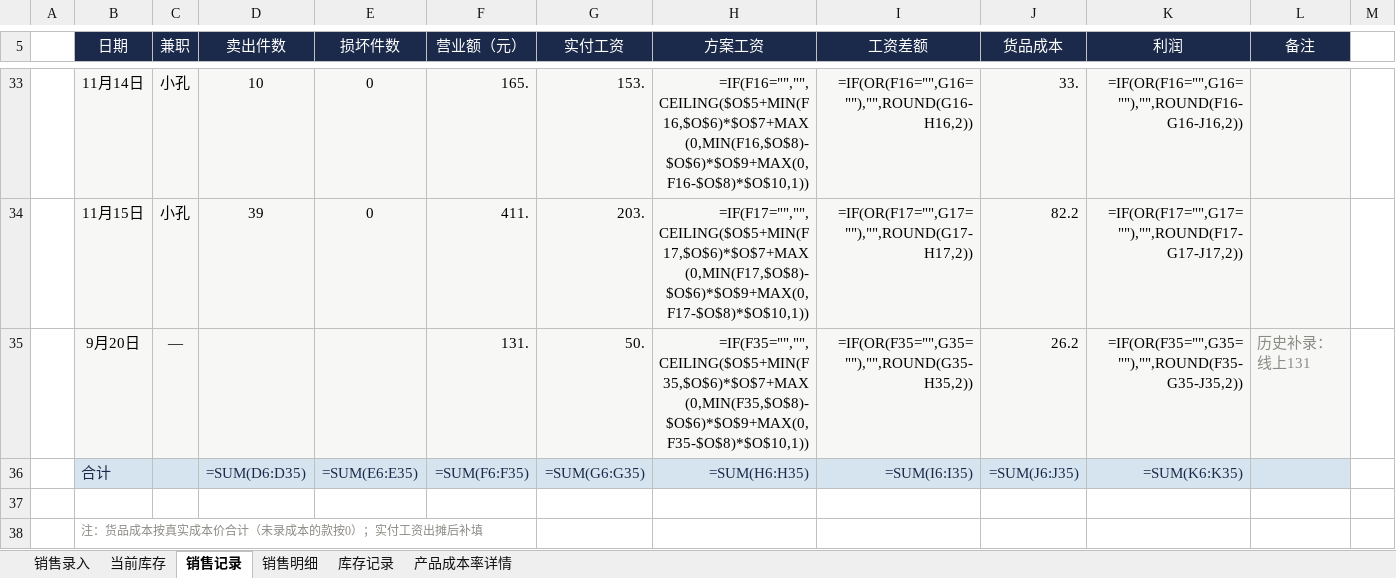
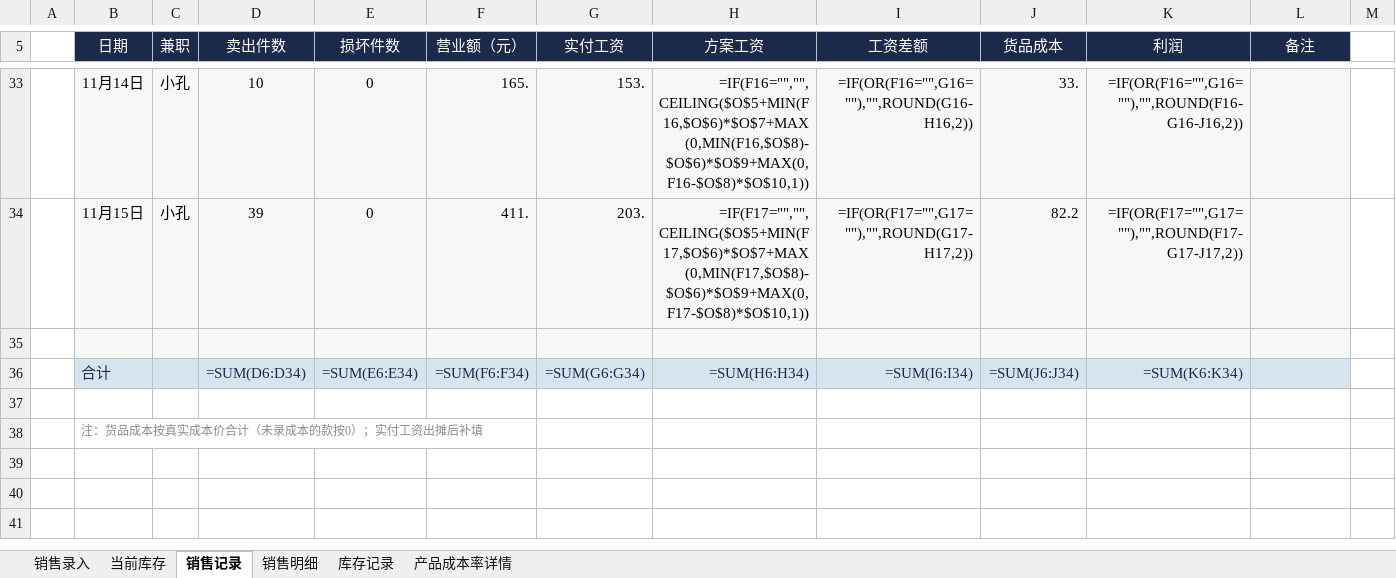
Before and after one commit to QingTian07/stall-data, an Excel workbook: 销售、库存、经营分析.xlsx, sheet 销售记录, drawn as a sheet; only a part is shown, gaps mark what is left out; values as stored, in another font and other column widths than the file's, no borders; formulas without a stored value are shown as written; rows hold the shown columns only; the diff names each change by its address in the sheet, - before the commit and + after, or states it on an @@ line.

Commit message:
删除重复的9月20日行，修复合计范围

```diff
--- a/销售、库存、经营分析.xlsx (sheet 销售记录)
+++ b/销售、库存、经营分析.xlsx (sheet 销售记录)
-row 35:  | 9月20日 | — |  |  | 131. | 50. | =IF(F35="","",CEILING($O$5+MIN(F35,$O$6)*$O$7+MAX(0,MIN(F35,$O$8)-$O$6)*$O$9+MAX(0,F35-$O$8)*$O$10,1)) | =IF(OR(F35="",G35=""),"",ROUND(G35-H35,2)) | 26.2 | =IF(OR(F35="",G35=""),"",ROUND(F35-G35-J35,2)) | 历史补录：线上131
+row 35: (empty)
-D36 (卖出件数): =SUM(D6:D35)
+D36 (卖出件数): =SUM(D6:D34)
-E36 (损坏件数): =SUM(E6:E35)
+E36 (损坏件数): =SUM(E6:E34)
-F36 (营业额（元）): =SUM(F6:F35)
+F36 (营业额（元）): =SUM(F6:F34)
-G36 (实付工资): =SUM(G6:G35)
+G36 (实付工资): =SUM(G6:G34)
-H36 (方案工资): =SUM(H6:H35)
+H36 (方案工资): =SUM(H6:H34)
-I36 (工资差额): =SUM(I6:I35)
+I36 (工资差额): =SUM(I6:I34)
-J36 (货品成本): =SUM(J6:J35)
+J36 (货品成本): =SUM(J6:J34)
-K36 (利润): =SUM(K6:K35)
+K36 (利润): =SUM(K6:K34)
```
